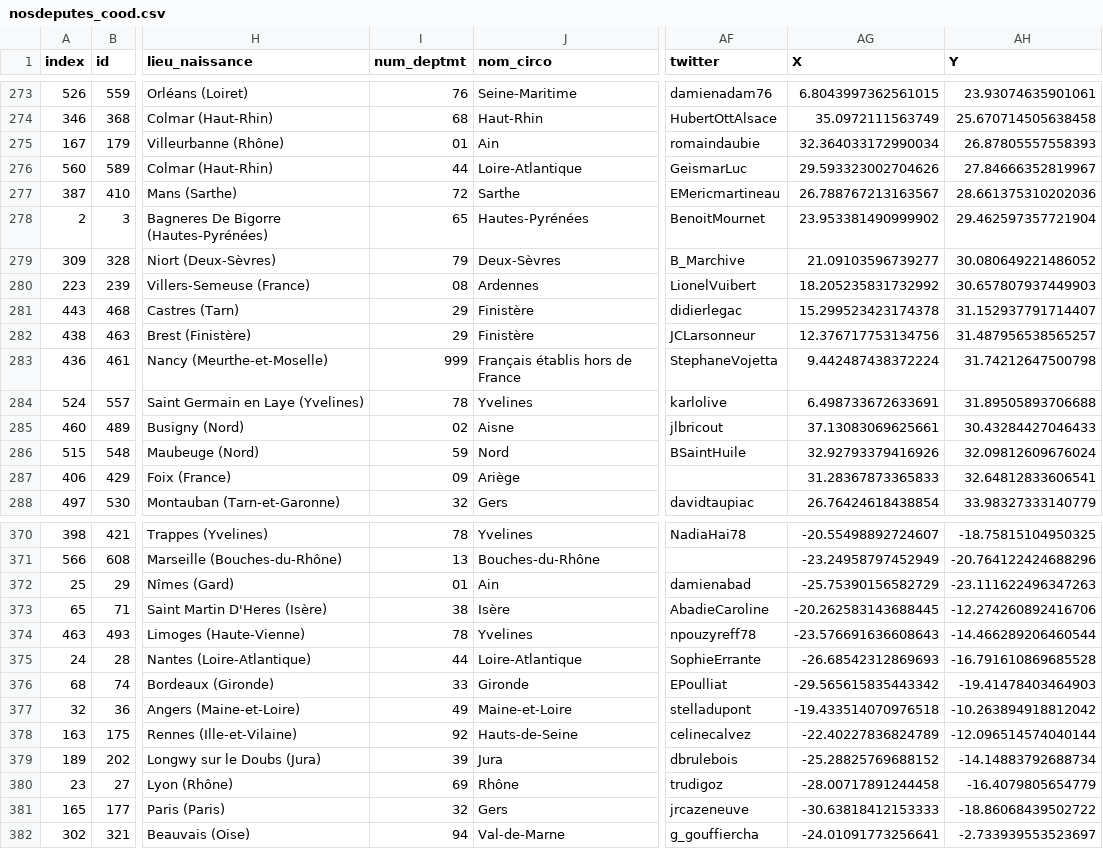
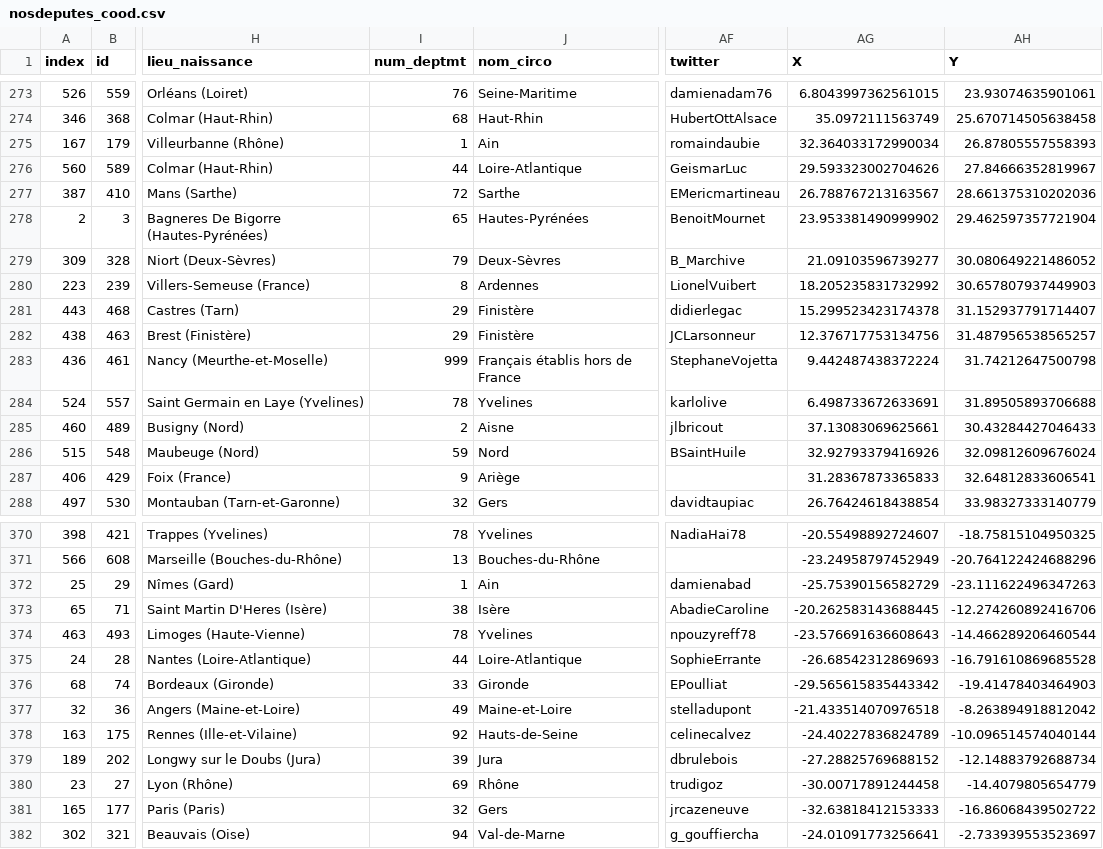
Before and after one commit to SoufyaneTAHARHAAT/Exploration_Analyse_de_donnees_de_votes, a CSV file: nosdeputes_cood.csv, drawn as a sheet; only a part is shown, gaps mark what is left out; the diff covers the shown part only; the diff names each change by its address in the sheet, - before the commit and + after, or states it on an @@ line.

```diff
--- a/nosdeputes_cood.csv
+++ b/nosdeputes_cood.csv
-I275 (num_deptmt): 01
+I275 (num_deptmt): 1
-I280 (num_deptmt): 08
+I280 (num_deptmt): 8
-I285 (num_deptmt): 02
+I285 (num_deptmt): 2
-I287 (num_deptmt): 09
+I287 (num_deptmt): 9
-I372 (num_deptmt): 01
+I372 (num_deptmt): 1
-AG377 (X): -19.433514070976518
+AG377 (X): -21.433514070976518
-AH377 (Y): -10.263894918812042
+AH377 (Y): -8.263894918812042
-AG378 (X): -22.40227836824789
+AG378 (X): -24.40227836824789
-AH378 (Y): -12.096514574040144
+AH378 (Y): -10.096514574040144
-AG379 (X): -25.28825769688152
+AG379 (X): -27.28825769688152
-AH379 (Y): -14.14883792688734
+AH379 (Y): -12.14883792688734
-AG380 (X): -28.00717891244458
+AG380 (X): -30.00717891244458
-AH380 (Y): -16.4079805654779
+AH380 (Y): -14.4079805654779
-AG381 (X): -30.63818412153333
+AG381 (X): -32.63818412153333
-AH381 (Y): -18.86068439502722
+AH381 (Y): -16.86068439502722
```
Also changed, not shown: 37 edited cells elsewhere in this file, 1 other file.
